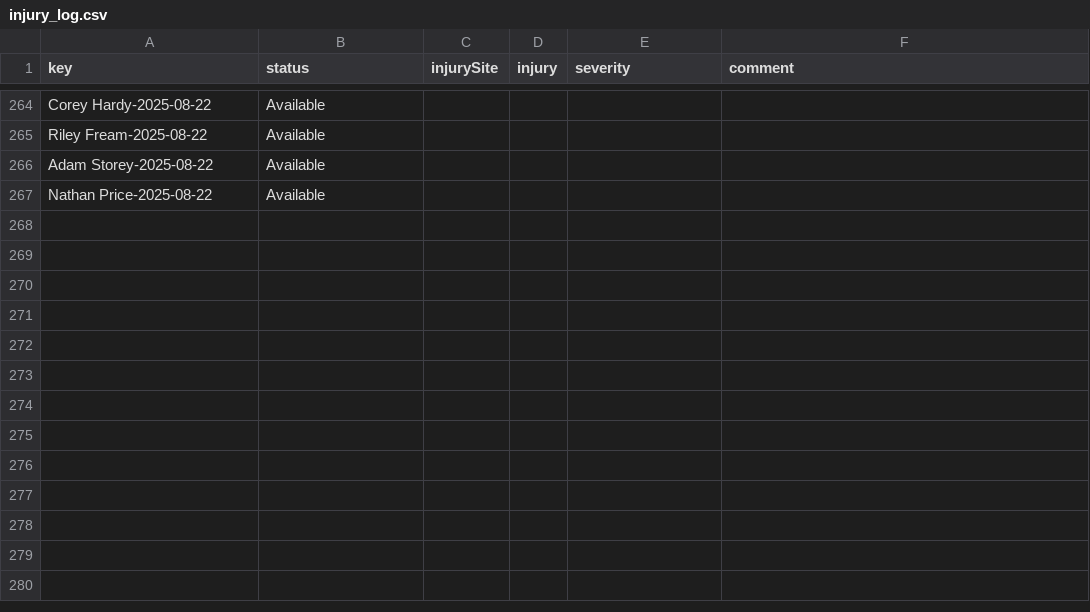
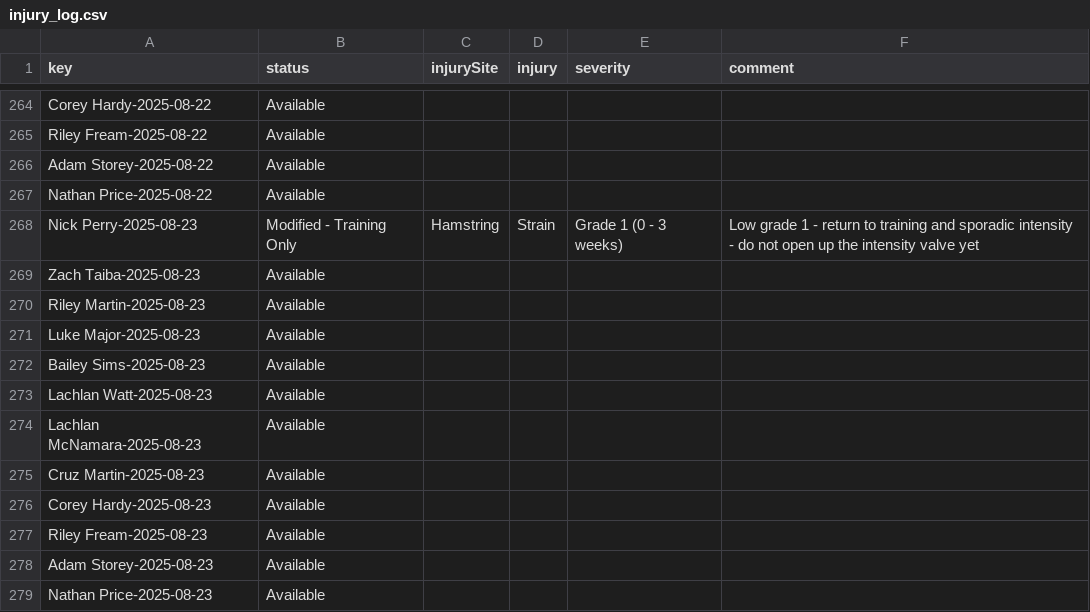
Before and after one commit to NickPez36/injury_status_tracker, a CSV file: data/injury_log.csv, drawn as a sheet; only a part is shown, gaps mark what is left out.

Commit message:
Automated nightly update for 2025-08-23 [skip ci]

```diff
--- a/data/injury_log.csv
+++ b/data/injury_log.csv
@@ -267 +267,13 @@ Adam Storey-2025-08-22,Available,,,,
 Nathan Price-2025-08-22,Available,,,,
+Nick Perry-2025-08-23,Modified - Training Only,Hamstring,Strain,Grade 1 (0 - 3 weeks),Low grade 1 - return to training and sporadic intensity - do not open up the intensity valve yet
+Zach Taiba-2025-08-23,Available,,,,
+Riley Martin-2025-08-23,Available,,,,
+Luke Major-2025-08-23,Available,,,,
+Bailey Sims-2025-08-23,Available,,,,
+Lachlan Watt-2025-08-23,Available,,,,
+Lachlan McNamara-2025-08-23,Available,,,,
+Cruz Martin-2025-08-23,Available,,,,
+Corey Hardy-2025-08-23,Available,,,,
+Riley Fream-2025-08-23,Available,,,,
+Adam Storey-2025-08-23,Available,,,,
+Nathan Price-2025-08-23,Available,,,,
```
